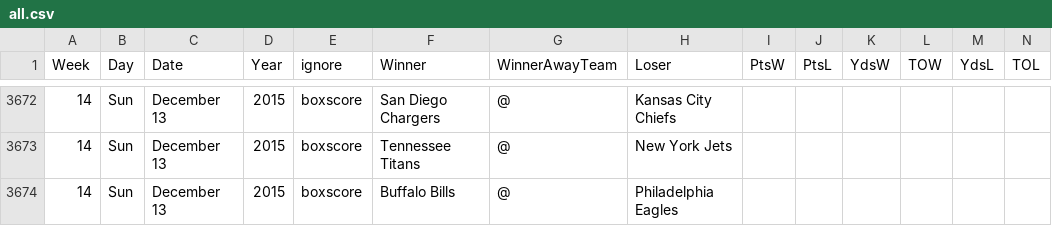
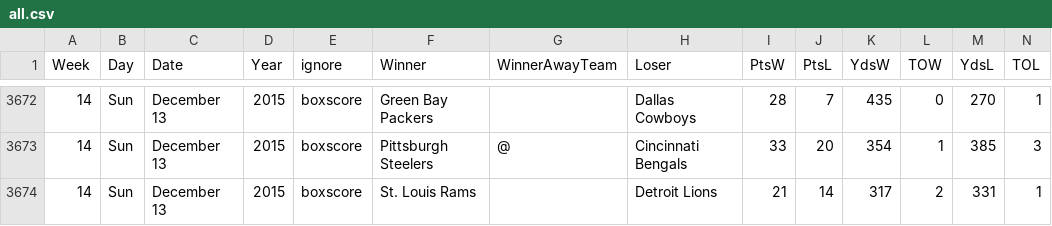
Before and after one commit to gjn/homefield, a CSV file: data/pfr/all.csv, drawn as a sheet; only a part is shown, gaps mark what is left out; the diff covers the shown part only; the diff names each change by its address in the sheet, - before the commit and + after, or states it on an @@ line.

```diff
--- a/data/pfr/all.csv
+++ b/data/pfr/all.csv
-F3672 (Winner): San Diego Chargers
+F3672 (Winner): Green Bay Packers
-G3672 (WinnerAwayTeam): @
+G3672 (WinnerAwayTeam): (empty)
-H3672 (Loser): Kansas City Chiefs
+H3672 (Loser): Dallas Cowboys
-I3672 (PtsW): (empty)
+I3672 (PtsW): 28
-J3672 (PtsL): (empty)
+J3672 (PtsL): 7
-K3672 (YdsW): (empty)
+K3672 (YdsW): 435
-L3672 (TOW): (empty)
+L3672 (TOW): 0
-M3672 (YdsL): (empty)
+M3672 (YdsL): 270
-N3672 (TOL): (empty)
+N3672 (TOL): 1
-F3673 (Winner): Tennessee Titans
+F3673 (Winner): Pittsburgh Steelers
-H3673 (Loser): New York Jets
+H3673 (Loser): Cincinnati Bengals
-I3673 (PtsW): (empty)
+I3673 (PtsW): 33
-J3673 (PtsL): (empty)
+J3673 (PtsL): 20
-K3673 (YdsW): (empty)
+K3673 (YdsW): 354
-L3673 (TOW): (empty)
+L3673 (TOW): 1
-M3673 (YdsL): (empty)
+M3673 (YdsL): 385
-N3673 (TOL): (empty)
+N3673 (TOL): 3
-F3674 (Winner): Buffalo Bills
+F3674 (Winner): St. Louis Rams
-G3674 (WinnerAwayTeam): @
+G3674 (WinnerAwayTeam): (empty)
-H3674 (Loser): Philadelphia Eagles
+H3674 (Loser): Detroit Lions
-I3674 (PtsW): (empty)
+I3674 (PtsW): 21
-J3674 (PtsL): (empty)
+J3674 (PtsL): 14
-K3674 (YdsW): (empty)
+K3674 (YdsW): 317
-L3674 (TOW): (empty)
+L3674 (TOW): 2
-M3674 (YdsL): (empty)
+M3674 (YdsL): 331
-N3674 (TOL): (empty)
+N3674 (TOL): 1
```
Also changed, not shown: 107 edited cells elsewhere in this file, 5 other files.
